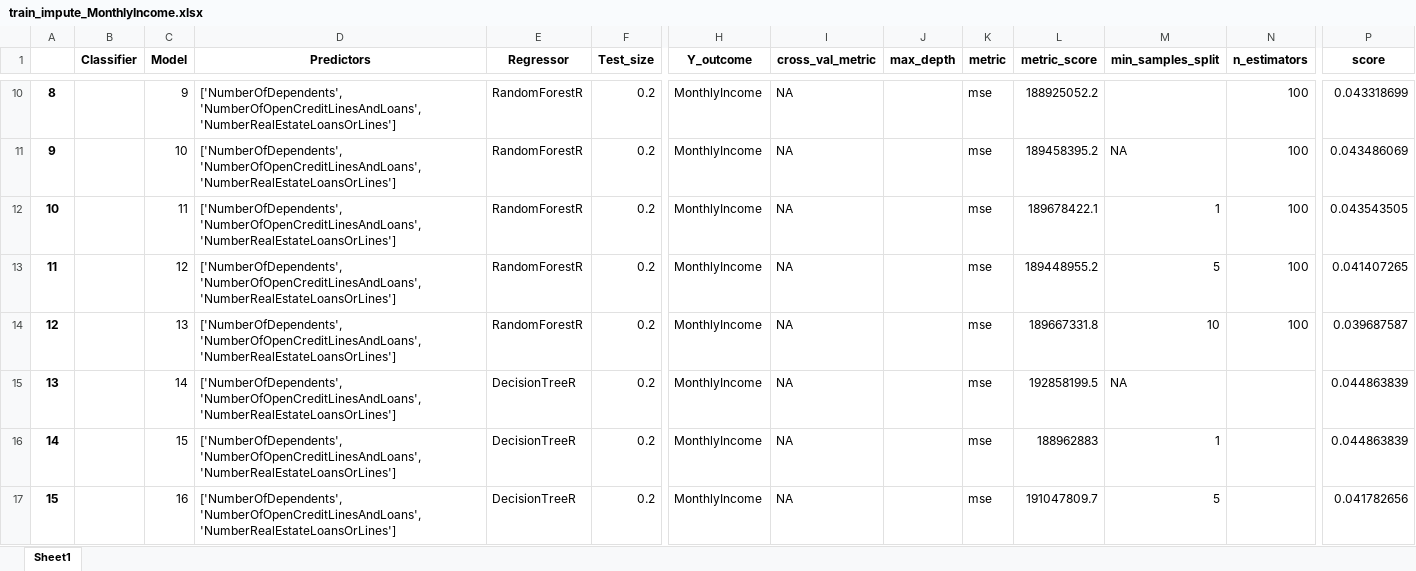
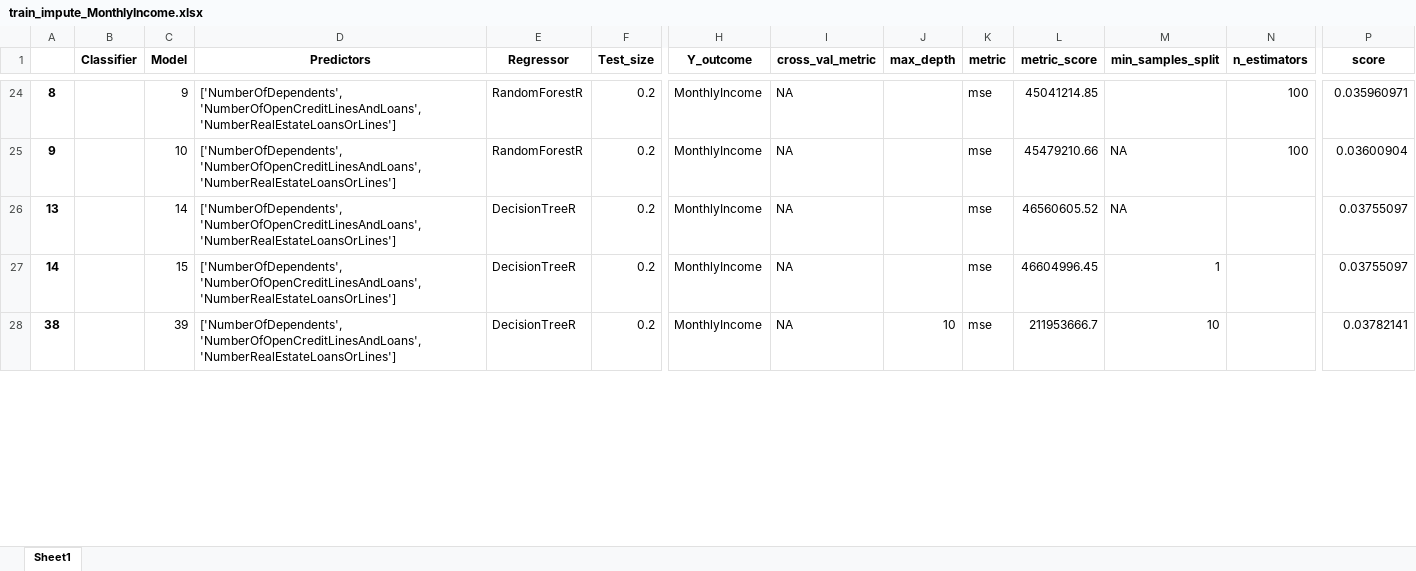
Before and after one commit to rduvoisin/cappml, an Excel workbook: pa2/train_impute_MonthlyIncome.xlsx, sheet Sheet1, drawn as a sheet; only a part is shown, gaps mark what is left out; values as stored, in another font and other column widths than the file's, no borders; removed rows and columns are numbered as before the commit, all else as after; rows hold the shown columns only; the diff covers the shown part only; the diff names each change by its address in the sheet, - before the commit and + after, or states it on an @@ line.

```diff
--- a/pa2/train_impute_MonthlyIncome.xlsx (sheet Sheet1)
+++ b/pa2/train_impute_MonthlyIncome.xlsx (sheet Sheet1)
-L24 (metric_score): 188925052.2
+L24 (metric_score): 45041214.85
-P24 (score): 0.043318699
+P24 (score): 0.035960971
-L25 (metric_score): 189458395.2
+L25 (metric_score): 45479210.66
-P25 (score): 0.043486069
+P25 (score): 0.03600904
-row 12: 10 |  | 11 | ['NumberOfDependents', 'NumberOfOpenCreditLinesAndLoans', 'NumberRealEstateLoansOrLines'] | RandomForestR | 0.2 | MonthlyIncome | NA |  | mse | 189678422.1 | 1 | 100 | 0.043543505
-row 13: 11 |  | 12 | ['NumberOfDependents', 'NumberOfOpenCreditLinesAndLoans', 'NumberRealEstateLoansOrLines'] | RandomForestR | 0.2 | MonthlyIncome | NA |  | mse | 189448955.2 | 5 | 100 | 0.041407265
-row 14: 12 |  | 13 | ['NumberOfDependents', 'NumberOfOpenCreditLinesAndLoans', 'NumberRealEstateLoansOrLines'] | RandomForestR | 0.2 | MonthlyIncome | NA |  | mse | 189667331.8 | 10 | 100 | 0.039687587
-L26 (metric_score): 192858199.5
+L26 (metric_score): 46560605.52
-P26:P27 (score): 0.044863839
+P26:P27 (score): 0.03755097
-L27 (metric_score): 188962883
+L27 (metric_score): 46604996.45
-A28: 15
+A28: 38
-C28 (Model): 16
+C28 (Model): 39
-J28 (max_depth): (empty)
+J28 (max_depth): 10
-L28 (metric_score): 191047809.7
+L28 (metric_score): 211953666.7
-M28 (min_samples_split): 5
+M28 (min_samples_split): 10
-P28 (score): 0.041782656
+P28 (score): 0.03782141
```
Also changed, not shown: 18 added rows, 15 removed rows and 44 edited cells elsewhere in this sheet, pa2/train_impute_NumberOfDependents.xlsx, pa2/train_impute_SeriousDlqin2yrs.xlsx, 3 other files.
